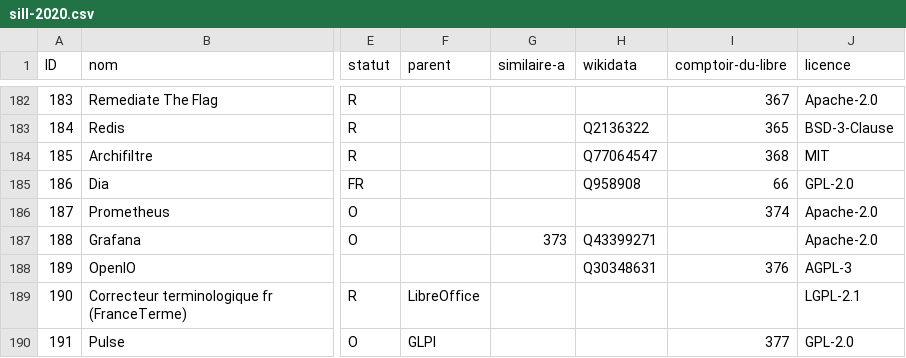
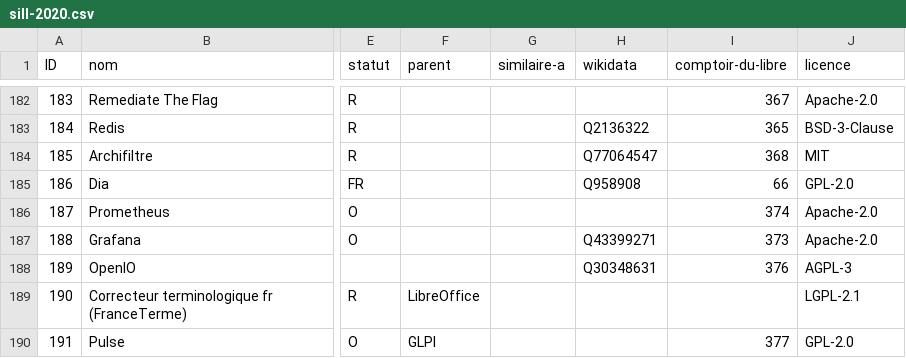
Before and after one commit to dzc34/sill, a CSV file: 2020/sill-2020.csv, drawn as a sheet; only a part is shown, gaps mark what is left out; the diff names each change by its address in the sheet, - before the commit and + after, or states it on an @@ line.

Commit message:
correction ID comptoir pour Grafana (sill-2020)

```diff
--- a/2020/sill-2020.csv
+++ b/2020/sill-2020.csv
-G187 (similaire-a): 373
+G187 (similaire-a): (empty)
-I187 (comptoir-du-libre): (empty)
+I187 (comptoir-du-libre): 373
```
